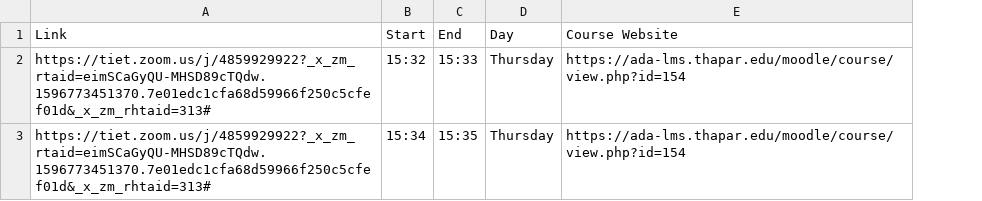
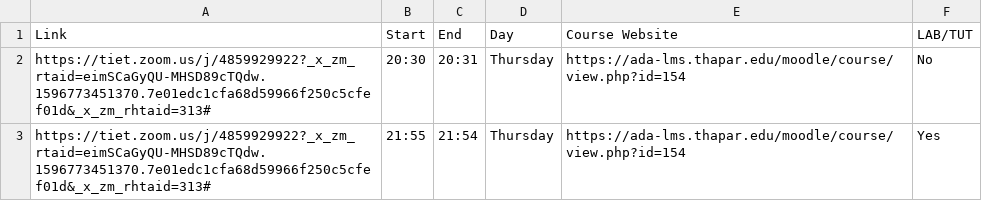
Before and after one commit to soumallyadev07/Auto-Attendee, a CSV file: Jupyter Files/Schedule.csv, drawn as a sheet; the diff names each change by its address in the sheet, - before the commit and + after, or states it on an @@ line.

```diff
--- a/Jupyter Files/Schedule.csv
+++ b/Jupyter Files/Schedule.csv
+column F (LAB/TUT), rows 2-3: No | Yes
-B2 (Start): 15:32
+B2 (Start): 20:30
-C2 (End): 15:33
+C2 (End): 20:31
-B3 (Start): 15:34
+B3 (Start): 21:55
-C3 (End): 15:35
+C3 (End): 21:54
```
Also changed, not shown: 21 other files.
